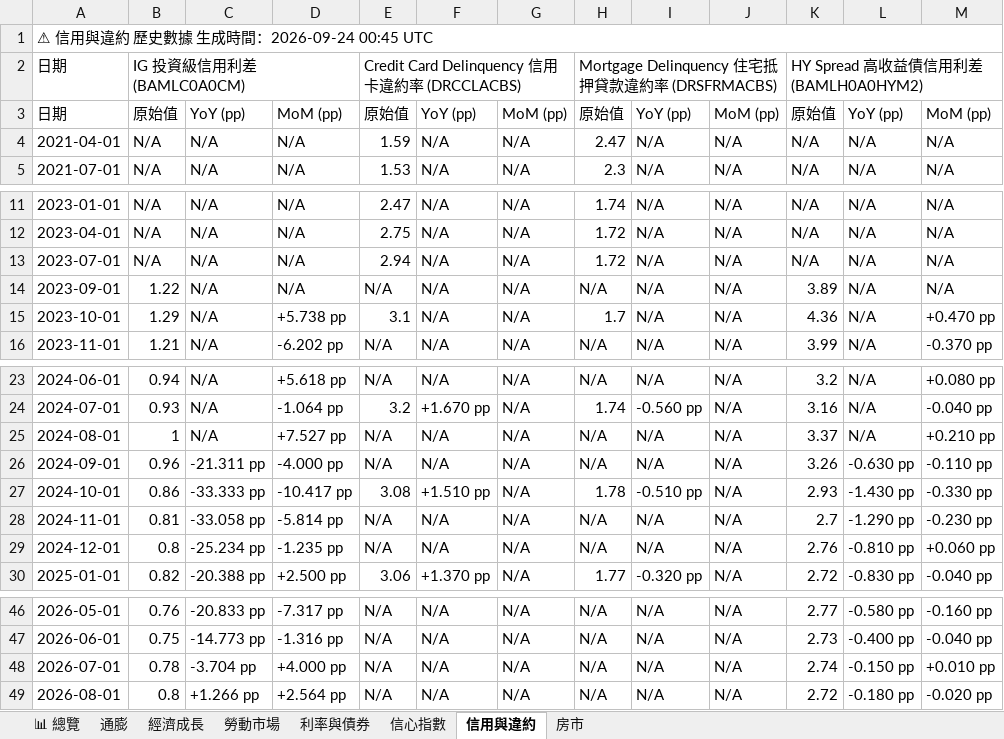
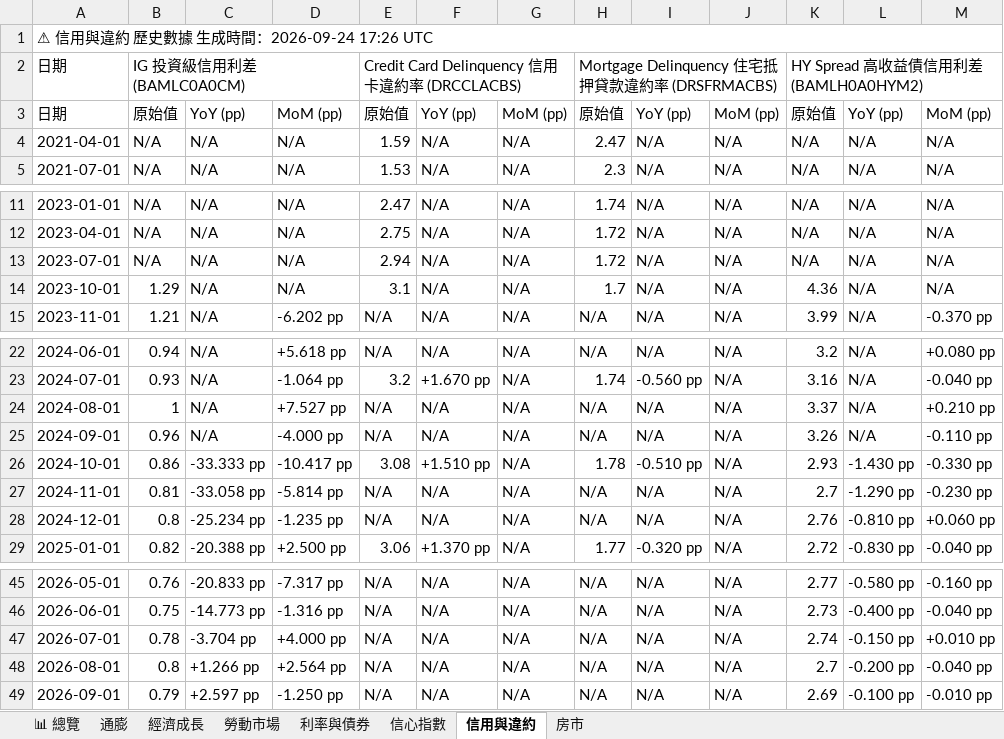
Before and after one commit to TargetWindPark-TWP/MacroPulse, an Excel workbook: reports/excel/MacroPulse_2026-09-24.xlsx, sheet 信用與違約, drawn as a sheet; only a part is shown, gaps mark what is left out; values as stored, in another font and other column widths than the file's, no cell formats; removed rows and columns are numbered as before the commit, all else as after; the diff names each change by its address in the sheet, - before the commit and + after, or states it on an @@ line.

```diff
--- a/reports/excel/MacroPulse_2026-09-24.xlsx (sheet 信用與違約)
+++ b/reports/excel/MacroPulse_2026-09-24.xlsx (sheet 信用與違約)
-A1: ⚠ 信用與違約 歷史數據 生成時間：2026-09-24 00:45 UTC
+A1: ⚠ 信用與違約 歷史數據 生成時間：2026-09-24 17:26 UTC
-row 14: 2023-09-01 | 1.22 | N/A | N/A | N/A | N/A | N/A | N/A | N/A | N/A | 3.89 | N/A | N/A
-D14: +5.738 pp
+D14: N/A
-M14: +0.470 pp
+M14: N/A
-C25: -21.311 pp
+C25: N/A
-L25: -0.630 pp
+L25: N/A
-K48: 2.72
+K48: 2.7
-L48: -0.180 pp
+L48: -0.200 pp
-M48: -0.020 pp
+M48: -0.040 pp
+row 49: 2026-09-01 | 0.79 | +2.597 pp | -1.250 pp | N/A | N/A | N/A | N/A | N/A | N/A | 2.69 | -0.100 pp | -0.010 pp
```
Also changed, not shown: sheet 勞動市場, sheet 利率與債券, sheet 📊 總覽, sheet 房市, sheet 信心指數, sheet 經濟成長, 1 more sheet, cell formats, 16 other files.
